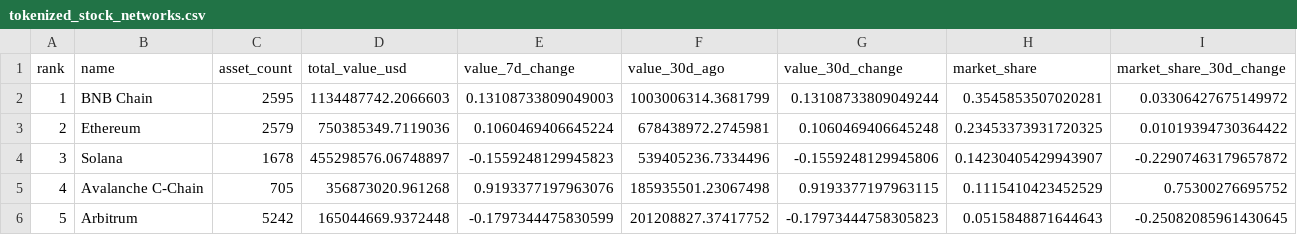
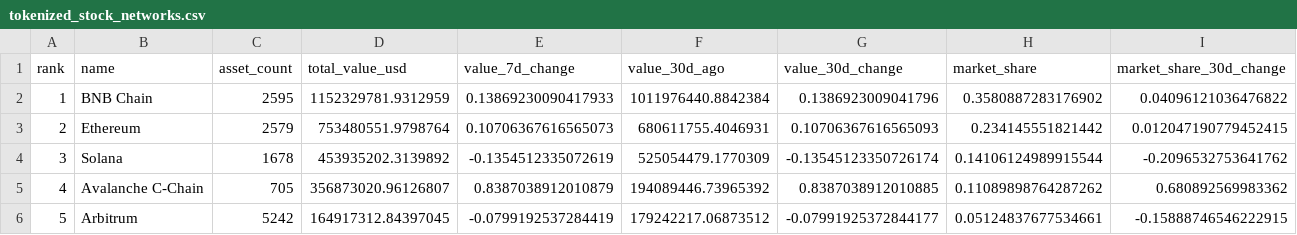
Before and after one commit to crypto-data-cc/data, a CSV file: data/processed/tokenized_stock_networks.csv, drawn as a sheet; only a part is shown; the diff covers the shown part only.

```diff
--- a/data/processed/tokenized_stock_networks.csv
+++ b/data/processed/tokenized_stock_networks.csv
@@ -1,6 +1,6 @@
 rank,name,asset_count,total_value_usd,value_7d_change,value_30d_ago,value_30d_change,market_share,market_share_30d_change
-1,BNB Chain,2595,1134487742.2066603,0.13108733809049003,1003006314.3681799,0.13108733809049244,0.3545853507020281,0.03306427675149972
-2,Ethereum,2579,750385349.7119036,0.1060469406645224,678438972.2745981,0.1060469406645248,0.23453373931720325,0.01019394730364422
-3,Solana,1678,455298576.06748897,-0.1559248129945823,539405236.7334496,-0.1559248129945806,0.14230405429943907,-0.22907463179657872
-4,Avalanche C-Chain,705,356873020.961268,0.9193377197963076,185935501.23067498,0.9193377197963115,0.1115410423452529,0.75300276695752
-5,Arbitrum,5242,165044669.9372448,-0.1797344475830599,201208827.37417752,-0.17973444758305823,0.0515848871644643,-0.25082085961430645
+1,BNB Chain,2595,1152329781.9312959,0.13869230090417933,1011976440.8842384,0.1386923009041796,0.3580887283176902,0.04096121036476822
+2,Ethereum,2579,753480551.9798764,0.10706367616565073,680611755.4046931,0.10706367616565093,0.234145551821442,0.012047190779452415
+3,Solana,1678,453935202.3139892,-0.1354512335072619,525054479.1770309,-0.13545123350726174,0.14106124989915544,-0.2096532753641762
+4,Avalanche C-Chain,705,356873020.96126807,0.8387038912010879,194089446.73965392,0.8387038912010885,0.11089898764287262,0.680892569983362
+5,Arbitrum,5242,164917312.84397045,-0.0799192537284419,179242217.06873512,-0.07991925372844177,0.05124837677534661,-0.15888746546222915
```
Also changed, not shown: 85 edited cells elsewhere in this file, data/processed/chain_metrics.csv, data/processed/dex_token_component_metrics.csv, 35 other files.
